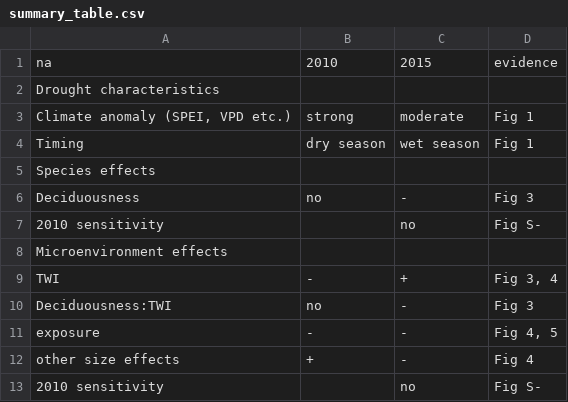
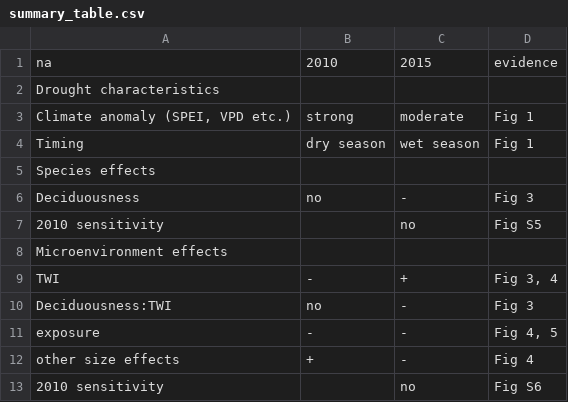
Before and after one commit to forestgeo/growth-precip-thailand, a CSV file: doc/display/summary_table.csv, drawn as a sheet.

Commit message:
current figure numbers from SI into table and text #22

```diff
--- a/doc/display/summary_table.csv
+++ b/doc/display/summary_table.csv
@@ -6,3 +6,3 @@ Species effects,,,
 Deciduousness,no,-,Fig 3
-2010 sensitivity,,no,Fig S-
+2010 sensitivity,,no,Fig S5
 Microenvironment effects,,,
@@ -12,2 +12,2 @@ exposure,-,-,"Fig 4, 5"
 other size effects,+,-,Fig 4
-2010 sensitivity,,no,Fig S-
+2010 sensitivity,,no,Fig S6
```
Also changed, not shown: 2 other files.
